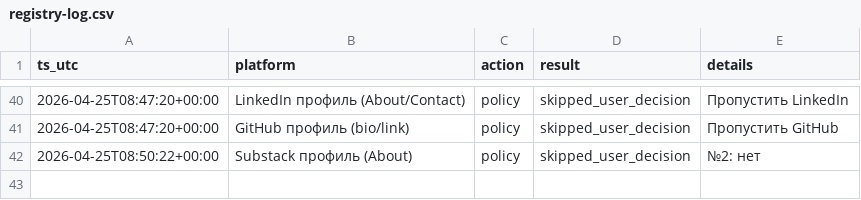
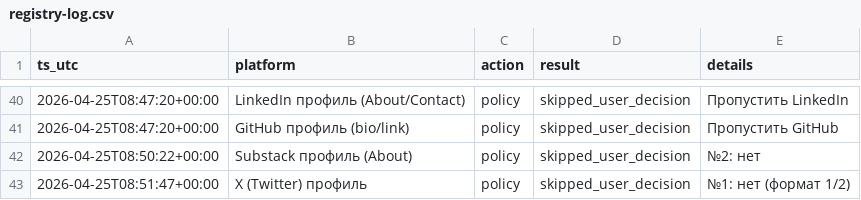
Before and after one commit to sergey-pruss/sergey-pruss.github.io, a CSV file: seo/registry-log.csv, drawn as a sheet; only a part is shown, gaps mark what is left out; the diff names each change by its address in the sheet, - before the commit and + after, or states it on an @@ line.

```diff
--- a/seo/registry-log.csv
+++ b/seo/registry-log.csv
+row 43: 2026-04-25T08:51:47+00:00 | X (Twitter) профиль | policy | skipped_user_decision | №1: нет (формат 1/2)
```
Also changed, not shown: seo/backlink-prospects.csv.
